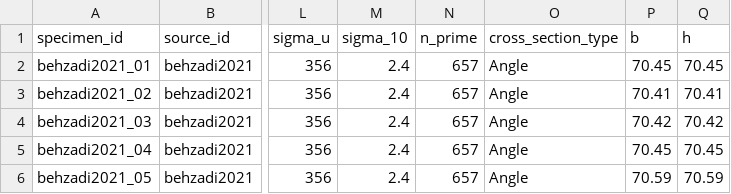
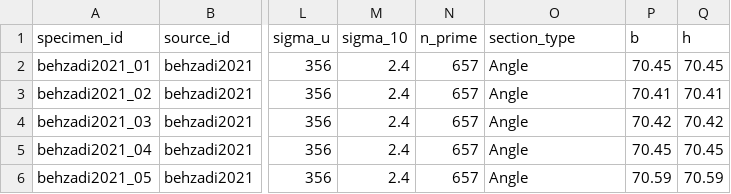
Before and after one commit to ikerdecimavilla/MSc-Dissertation-124, a CSV file: data/excluded/behzadi2021.csv, drawn as a sheet; only a part is shown, gaps mark what is left out; the diff names each change by its address in the sheet, - before the commit and + after, or states it on an @@ line.

Commit message:
Add classification functionality and enhance feature extraction
- Introduced classify.py for EN 1993-1-4 cross-section classification and failure mode inference.
- Updated build.py to include classification of enriched data.
- Enhanced data dictionary with new section types and definitions.
- Modified CSV files to reflect changes in column names and structure.
- Fixed feature extraction calculations in features.py for consistency.

```diff
--- a/data/excluded/behzadi2021.csv
+++ b/data/excluded/behzadi2021.csv
-O1: cross_section_type
+O1: section_type
```
Also changed, not shown: data/extracted/afshan2013.csv, data/extracted/buchanan2018.csv, 11 other files.
